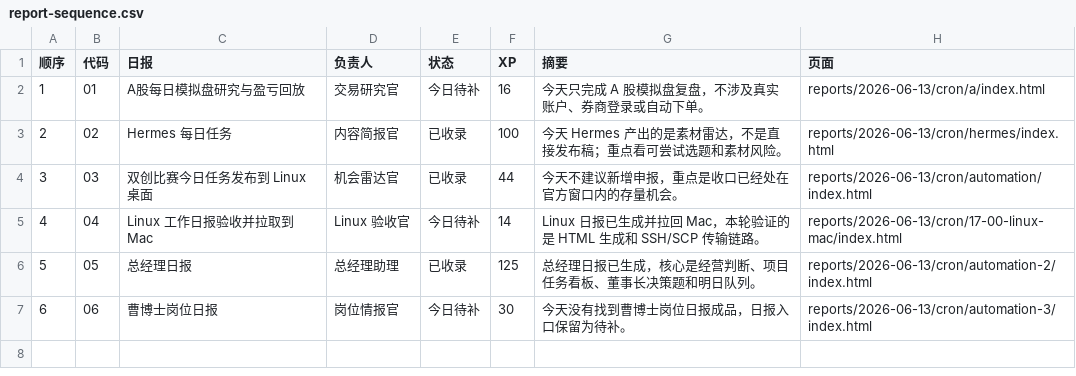
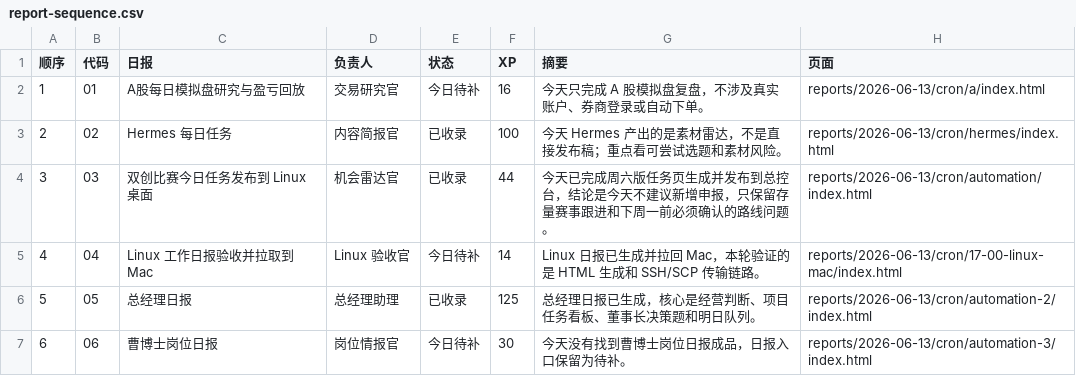
Before and after one commit to schovayang-creator/automation-command-center, a CSV file: data/tables/report-sequence.csv, drawn as a sheet.

```diff
--- a/data/tables/report-sequence.csv
+++ b/data/tables/report-sequence.csv
@@ -3,3 +3,3 @@
 2,02,Hermes 每日任务,内容简报官,已收录,100,今天 Hermes 产出的是素材雷达，不是直接发布稿；重点看可尝试选题和素材风险。,reports/2026-06-13/cron/hermes/index.html
-3,03,双创比赛今日任务发布到 Linux 桌面,机会雷达官,已收录,44,今天不建议新增申报，重点是收口已经处在官方窗口内的存量机会。,reports/2026-06-13/cron/automation/index.html
+3,03,双创比赛今日任务发布到 Linux 桌面,机会雷达官,已收录,44,今天已完成周六版任务页生成并发布到总控台，结论是今天不建议新增申报，只保留存量赛事跟进和下周一前必须确认的路线问题。,reports/2026-06-13/cron/automation/index.html
 4,04,Linux 工作日报验收并拉取到 Mac,Linux 验收官,今日待补,14,Linux 日报已生成并拉回 Mac，本轮验证的是 HTML 生成和 SSH/SCP 传输链路。,reports/2026-06-13/cron/17-00-linux-mac/index.html
```
Also changed, not shown: data/tables/automation-ledger.csv, 29 other files.
